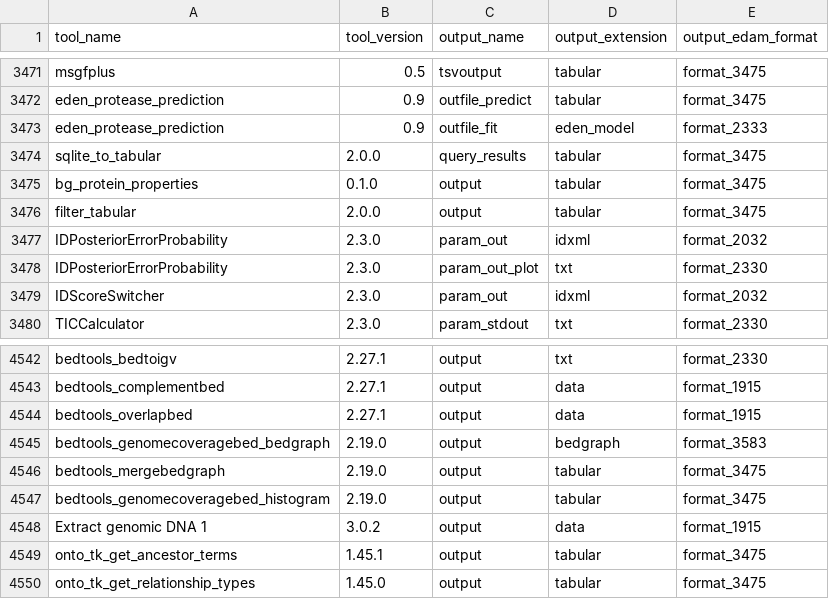
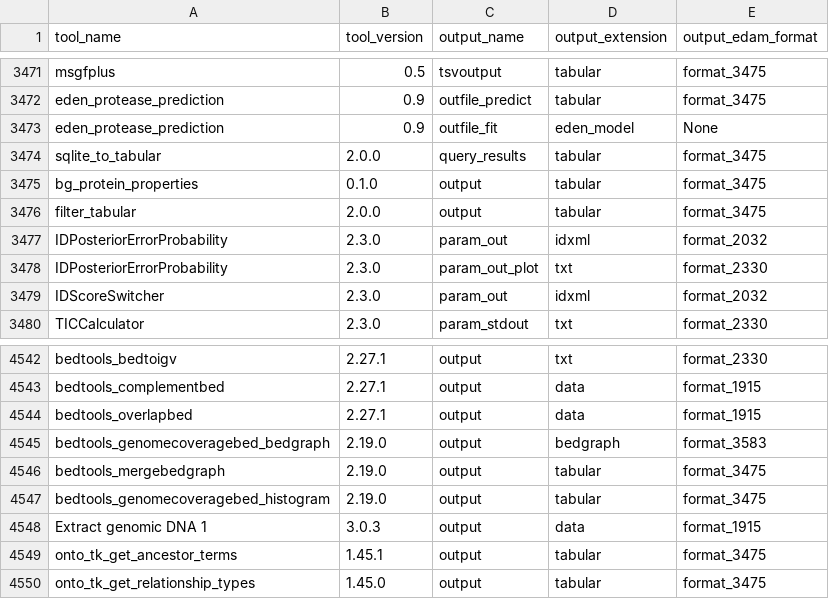
Before and after one commit to anuprulez/galaxy_neo_tools_graph, a CSV file: data/tool_oformats.csv, drawn as a sheet; only a part is shown, gaps mark what is left out; the diff covers the shown part only.

Commit message:
Update tools IO extraction and data

```diff
--- a/data/tool_oformats.csv
+++ b/data/tool_oformats.csv
@@ -3472,3 +3472,3 @@ msgfplus,0.5,tsvoutput,tabular,format_3475
 eden_protease_prediction,0.9,outfile_predict,tabular,format_3475
-eden_protease_prediction,0.9,outfile_fit,eden_model,format_2333
+eden_protease_prediction,0.9,outfile_fit,eden_model,None
 sqlite_to_tabular,2.0.0,query_results,tabular,format_3475
@@ -4547,3 +4547,3 @@ bedtools_mergebedgraph,2.19.0,output,tabular,format_3475
 bedtools_genomecoveragebed_histogram,2.19.0,output,tabular,format_3475
-Extract genomic DNA 1,3.0.2,output,data,format_1915
+Extract genomic DNA 1,3.0.3,output,data,format_1915
 onto_tk_get_ancestor_terms,1.45.1,output,tabular,format_3475
```
Also changed, not shown: 1 added row, 17 moved rows and 4 edited cells elsewhere in this file, 3 other files.
